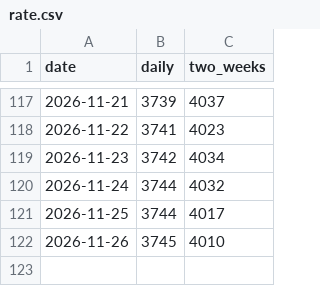
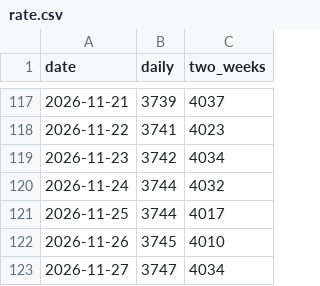
Before and after one commit to kaz9120/himawari-rs, a CSV file: rate.csv, drawn as a sheet; only a part is shown, gaps mark what is left out.

```diff
--- a/rate.csv
+++ b/rate.csv
@@ -122 +122,2 @@ date,daily,two_weeks
 2026-11-26,3745,4010
+2026-11-27,3747,4034
```
Also changed, not shown: 1 other file.
